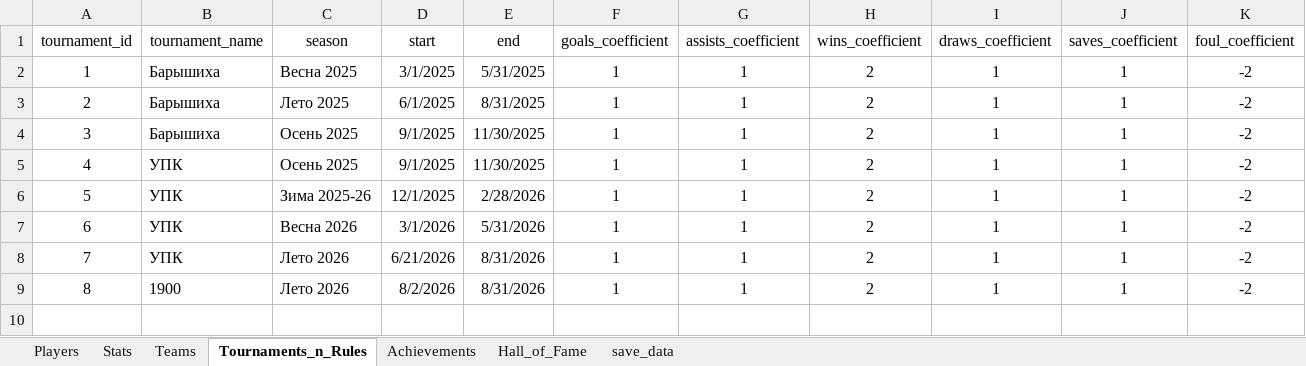
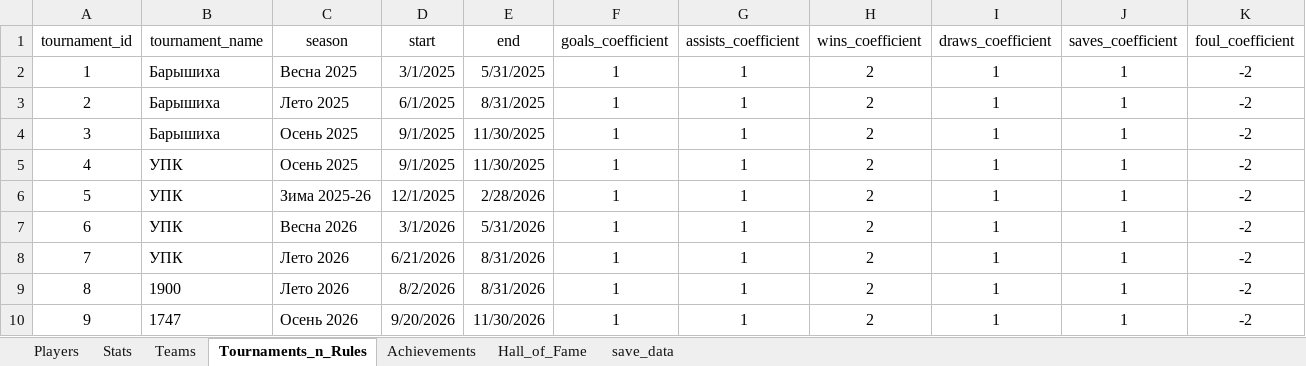
Before and after one commit to Greyusek/football_stats, an Excel workbook: football_stats_new.xlsm, sheet Tournaments_n_Rules, drawn as a sheet; values as stored, in another font and other column widths than the file's, no borders; table styles not drawn; the diff names each change by its address in the sheet, - before the commit and + after, or states it on an @@ line.

```diff
--- a/football_stats_new.xlsm (sheet Tournaments_n_Rules)
+++ b/football_stats_new.xlsm (sheet Tournaments_n_Rules)
+row 10: 9 | 1747 | Осень 2026 | 9/20/2026 | 11/30/2026 | 1 | 1 | 2 | 1 | 1 | -2
```
Also changed, not shown: sheet Stats, sheet Players, sheet Teams, charts or pictures, 4 other files.
